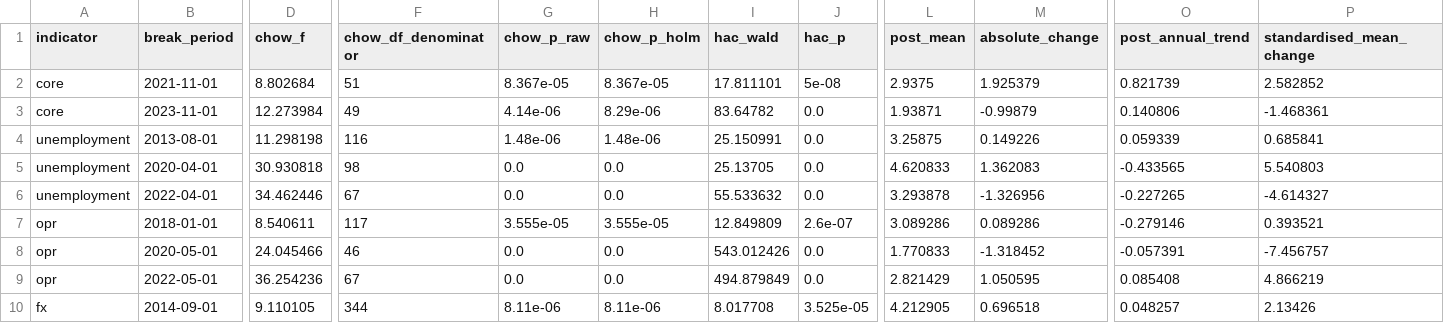
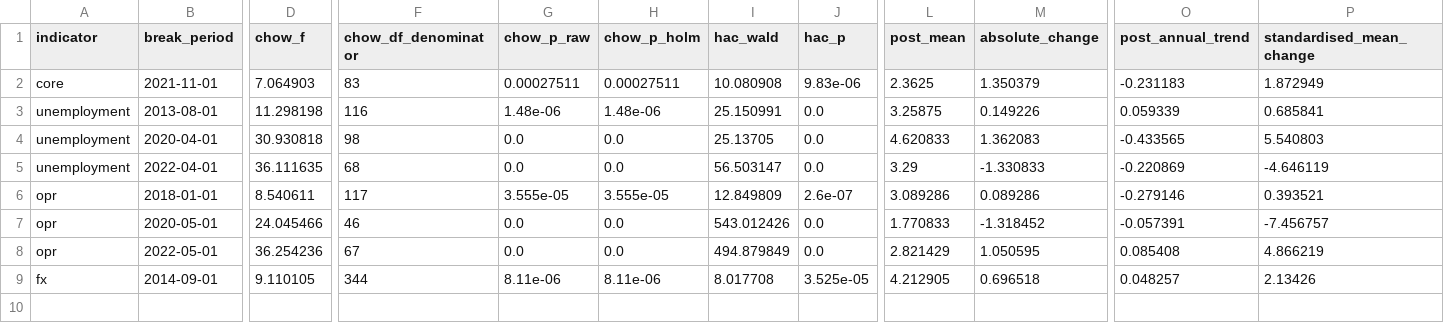
Before and after one commit to Nana-ctrl617/Macrolens-Malaysia, a CSV file: data/published/structural-breaks.csv, drawn as a sheet; only a part is shown, gaps mark what is left out; removed rows and columns are numbered as before the commit, all else as after; rows hold the shown columns only; the diff names each change by its address in the sheet, - before the commit and + after, or states it on an @@ line.

```diff
--- a/data/published/structural-breaks.csv
+++ b/data/published/structural-breaks.csv
-D2 (chow_f): 8.802684
+D2 (chow_f): 7.064903
-F2 (chow_df_denominator): 51
+F2 (chow_df_denominator): 83
-G2 (chow_p_raw): 8.367e-05
+G2 (chow_p_raw): 0.00027511
-H2 (chow_p_holm): 8.367e-05
+H2 (chow_p_holm): 0.00027511
-I2 (hac_wald): 17.811101
+I2 (hac_wald): 10.080908
-J2 (hac_p): 5e-08
+J2 (hac_p): 9.83e-06
-L2 (post_mean): 2.9375
+L2 (post_mean): 2.3625
-M2 (absolute_change): 1.925379
+M2 (absolute_change): 1.350379
-O2 (post_annual_trend): 0.821739
+O2 (post_annual_trend): -0.231183
-P2 (standardised_mean_change): 2.582852
+P2 (standardised_mean_change): 1.872949
-row 3: core | 2023-11-01 | 12.273984 | 49 | 4.14e-06 | 8.29e-06 | 83.64782 | 0.0 | 1.93871 | -0.99879 | 0.140806 | -1.468361
-D5 (chow_f): 34.462446
+D5 (chow_f): 36.111635
-F5 (chow_df_denominator): 67
+F5 (chow_df_denominator): 68
-I5 (hac_wald): 55.533632
+I5 (hac_wald): 56.503147
-L5 (post_mean): 3.293878
+L5 (post_mean): 3.29
-M5 (absolute_change): -1.326956
+M5 (absolute_change): -1.330833
-O5 (post_annual_trend): -0.227265
+O5 (post_annual_trend): -0.220869
-P5 (standardised_mean_change): -4.614327
+P5 (standardised_mean_change): -4.646119
```
Also changed, not shown: 2 other files.
